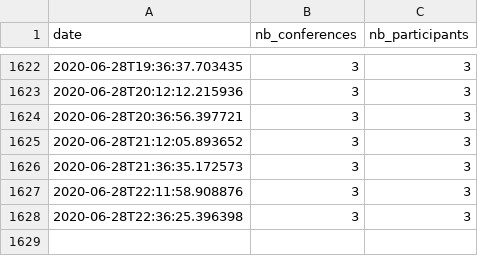
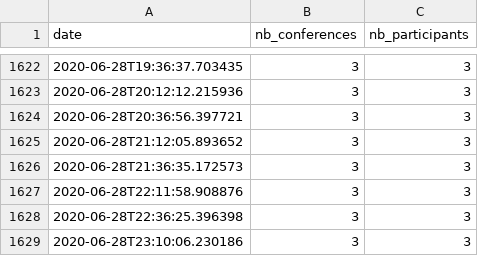
Before and after one commit to AntoineAugusti/webconf-rie-stats, a CSV file: data/data.csv, drawn as a sheet; only a part is shown, gaps mark what is left out.

```diff
--- a/data/data.csv
+++ b/data/data.csv
@@ -1628 +1628,2 @@ date,nb_conferences,nb_participants
 2020-06-28T22:36:25.396398,3,3
+2020-06-28T23:10:06.230186,3,3
```
